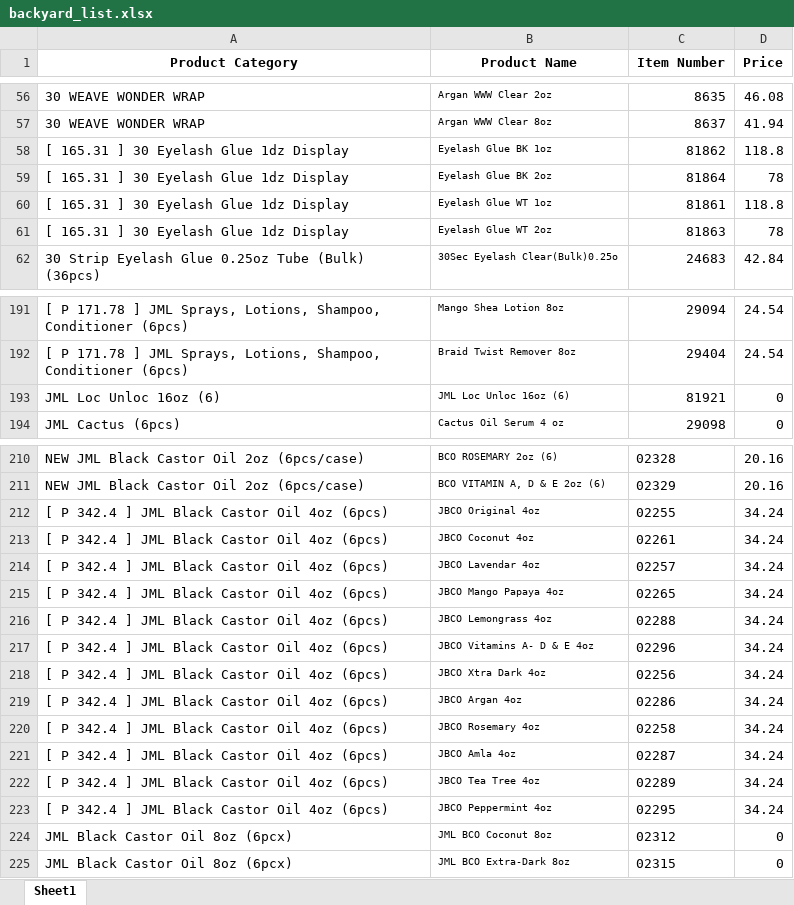
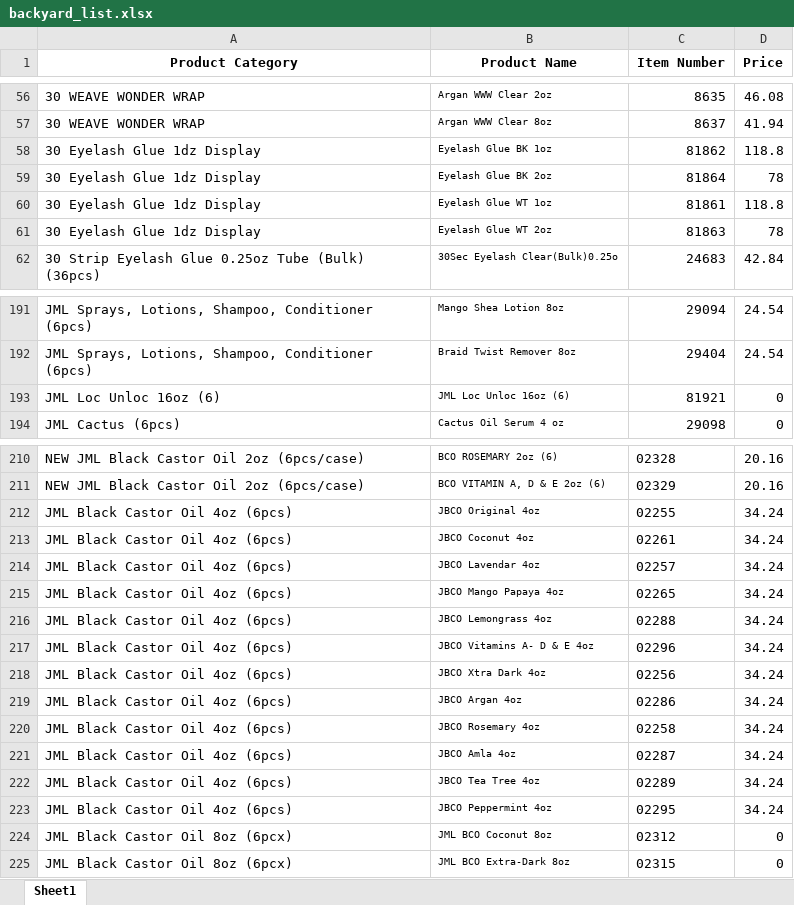
Before and after one commit to youngsunlee07/orderapp, an Excel workbook: backyard_list.xlsx, sheet Sheet1, drawn as a sheet; only a part is shown, gaps mark what is left out; values as stored, in another font and other column widths than the file's, no borders; the diff covers the shown part only; the diff names each change by its address in the sheet, - before the commit and + after, or states it on an @@ line.

Commit message:
update category

```diff
--- a/backyard_list.xlsx (sheet Sheet1)
+++ b/backyard_list.xlsx (sheet Sheet1)
-A58:A61 (Product Category): [ 165.31 ] 30 Eyelash Glue 1dz Display
+A58:A61 (Product Category): 30 Eyelash Glue 1dz Display
-A191:A192 (Product Category): [ P 171.78 ] JML Sprays,…
+A191:A192 (Product Category): JML Sprays,…
-A212:A223 (Product Category): [ P 342.4 ] JML Black Castor Oil 4oz (6pcs)
+A212:A223 (Product Category): JML Black Castor Oil 4oz (6pcs)
```
Also changed, not shown: 50 edited cells elsewhere in this sheet.
